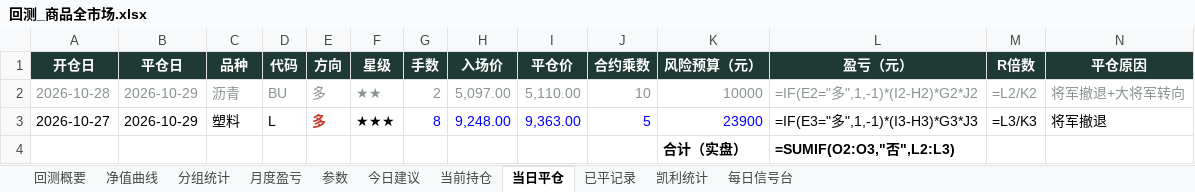
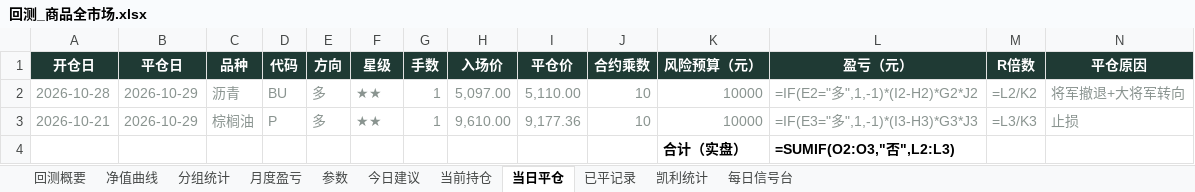
Before and after one commit to yuherantrader-glitch/futures-board, an Excel workbook: bt/com/回测_商品全市场.xlsx, sheet 当日平仓, drawn as a sheet; only a part is shown; values as stored, in another font and other column widths than the file's, no borders; formulas without a stored value are shown as written; removed rows and columns are numbered as before the commit, all else as after; rows hold the shown columns only; the diff names each change by its address in the sheet, - before the commit and + after, or states it on an @@ line.

```diff
--- a/bt/com/回测_商品全市场.xlsx (sheet 当日平仓)
+++ b/bt/com/回测_商品全市场.xlsx (sheet 当日平仓)
-G2 (手数): 2
+G2 (手数): 1
-row 3: 2026-10-27 | 2026-10-29 | 塑料 | L | 多 | ★★★ | 8 | 9,248.00 | 9,363.00 | 5 | 23900 | =IF(E3="多",1,-1)*(I3-H3)*G3*J3 | =L3/K3 | 将军撤退
+row 3: 2026-10-21 | 2026-10-29 | 棕榈油 | P | 多 | ★★ | 1 | 9,610.00 | 9,177.36 | 10 | 10000 | =IF(E3="多",1,-1)*(I3-H3)*G3*J3 | =L3/K3 | 止损
```
Also changed, not shown: sheet 已平记录, sheet 每日信号台, sheet 凯利统计, sheet 净值曲线, sheet 分组统计, sheet 当前持仓, 4 more sheets, 3 other files.
